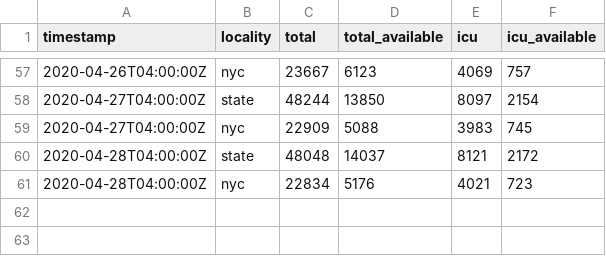
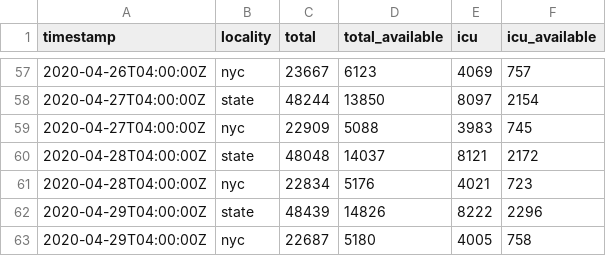
Before and after one commit to thecityny/covid-19-nyc-data, a CSV file: beds.csv, drawn as a sheet; only a part is shown, gaps mark what is left out; the diff names each change by its address in the sheet, - before the commit and + after, or states it on an @@ line.

Commit message:
NYC and state 4/29 data, ZCTA 4/30 data

```diff
--- a/beds.csv
+++ b/beds.csv
+row 62: 2020-04-29T04:00:00Z | state | 48439 | 14826 | 8222 | 2296
+row 63: 2020-04-29T04:00:00Z | nyc | 22687 | 5180 | 4005 | 758
```
